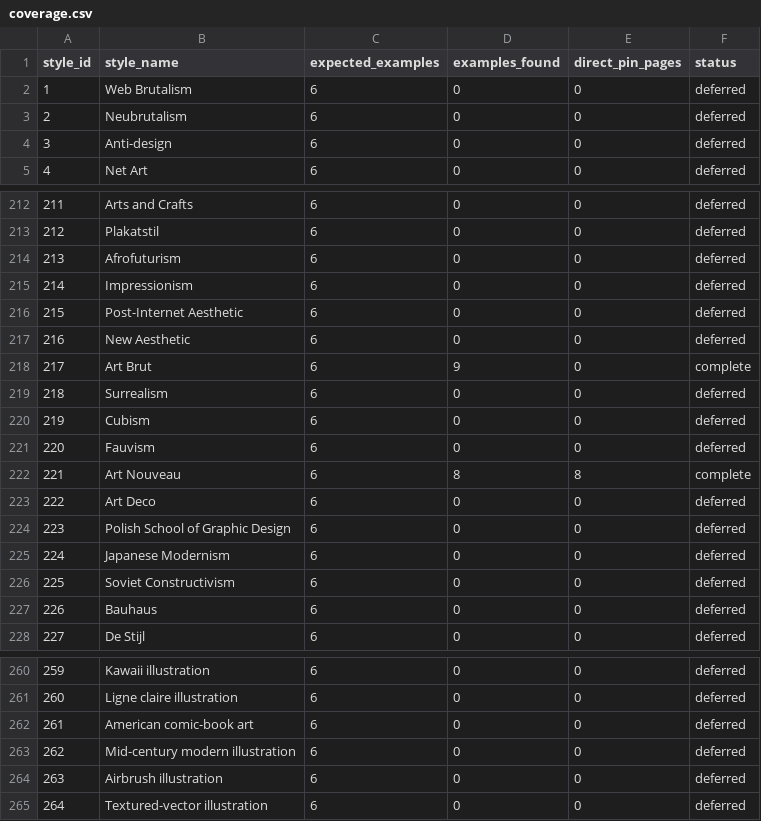
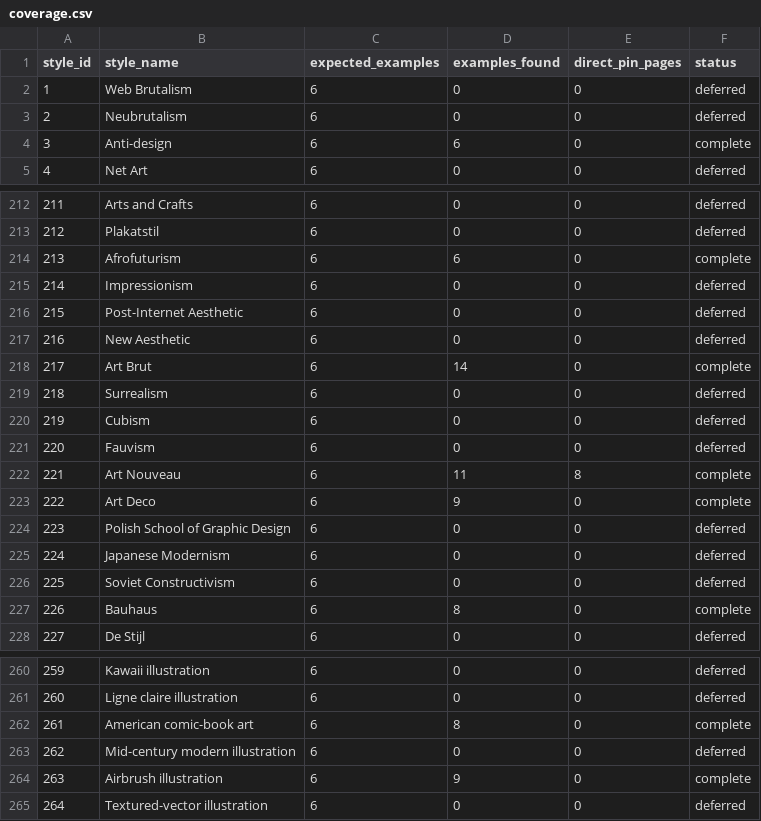
Before and after one commit to dakiemdarktharr/hamanti, a CSV file: data/coverage.csv, drawn as a sheet; only a part is shown, gaps mark what is left out; the diff covers the shown part only.

```diff
--- a/data/coverage.csv
+++ b/data/coverage.csv
@@ -3,3 +3,3 @@ style_id,style_name,expected_examples,examples_found,direct_pin_pages,status
 2,"Neubrutalism",6,0,0,deferred
-3,"Anti-design",6,0,0,deferred
+3,"Anti-design",6,6,0,complete
 4,"Net Art",6,0,0,deferred
@@ -213,3 +213,3 @@ style_id,style_name,expected_examples,examples_found,direct_pin_pages,status
 212,"Plakatstil",6,0,0,deferred
-213,"Afrofuturism",6,0,0,deferred
+213,"Afrofuturism",6,6,0,complete
 214,"Impressionism",6,0,0,deferred
@@ -217,3 +217,3 @@ style_id,style_name,expected_examples,examples_found,direct_pin_pages,status
 216,"New Aesthetic",6,0,0,deferred
-217,"Art Brut",6,9,0,complete
+217,"Art Brut",6,14,0,complete
 218,"Surrealism",6,0,0,deferred
@@ -221,4 +221,4 @@ style_id,style_name,expected_examples,examples_found,direct_pin_pages,status
 220,"Fauvism",6,0,0,deferred
-221,"Art Nouveau",6,8,8,complete
-222,"Art Deco",6,0,0,deferred
+221,"Art Nouveau",6,11,8,complete
+222,"Art Deco",6,9,0,complete
 223,"Polish School of Graphic Design",6,0,0,deferred
@@ -226,3 +226,3 @@ style_id,style_name,expected_examples,examples_found,direct_pin_pages,status
 225,"Soviet Constructivism",6,0,0,deferred
-226,"Bauhaus",6,0,0,deferred
+226,"Bauhaus",6,8,0,complete
 227,"De Stijl",6,0,0,deferred
@@ -261,5 +261,5 @@ style_id,style_name,expected_examples,examples_found,direct_pin_pages,status
 260,"Ligne claire illustration",6,0,0,deferred
-261,"American comic-book art",6,0,0,deferred
+261,"American comic-book art",6,8,0,complete
 262,"Mid-century modern illustration",6,0,0,deferred
-263,"Airbrush illustration",6,0,0,deferred
+263,"Airbrush illustration",6,9,0,complete
 264,"Textured-vector illustration",6,0,0,deferred
```
Also changed, not shown: 15 edited cells elsewhere in this file, 20 other files.
